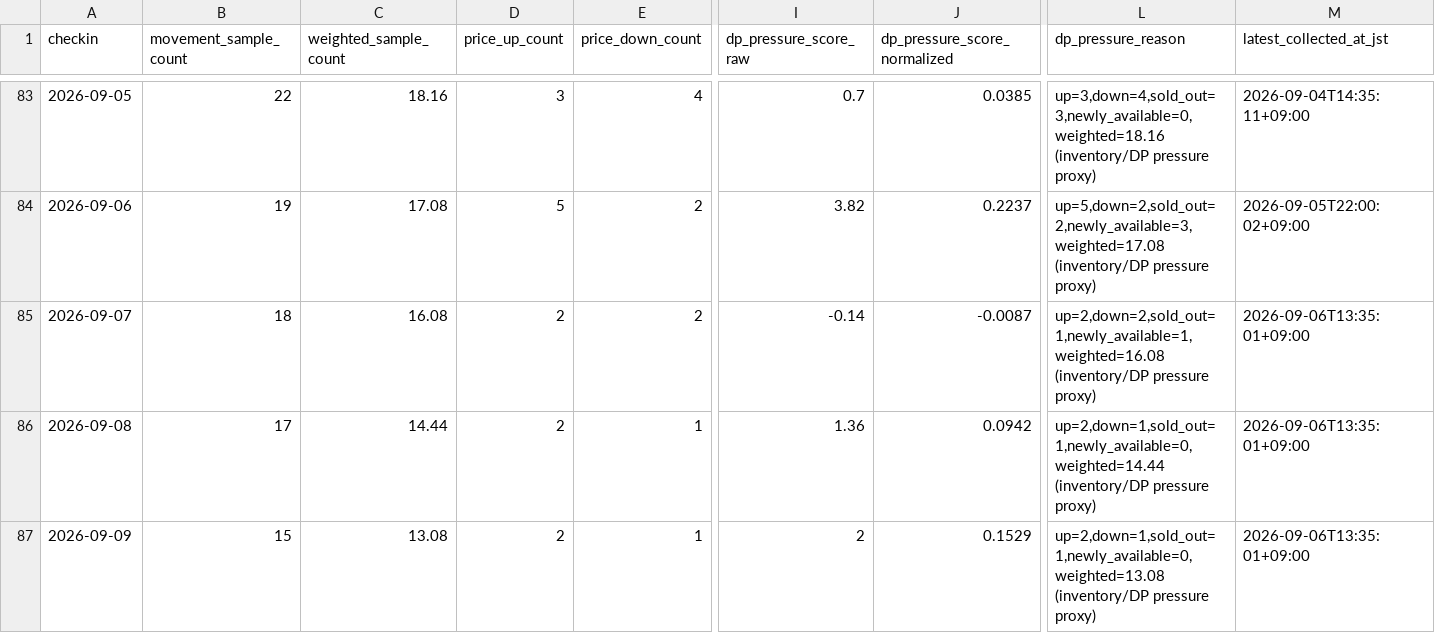
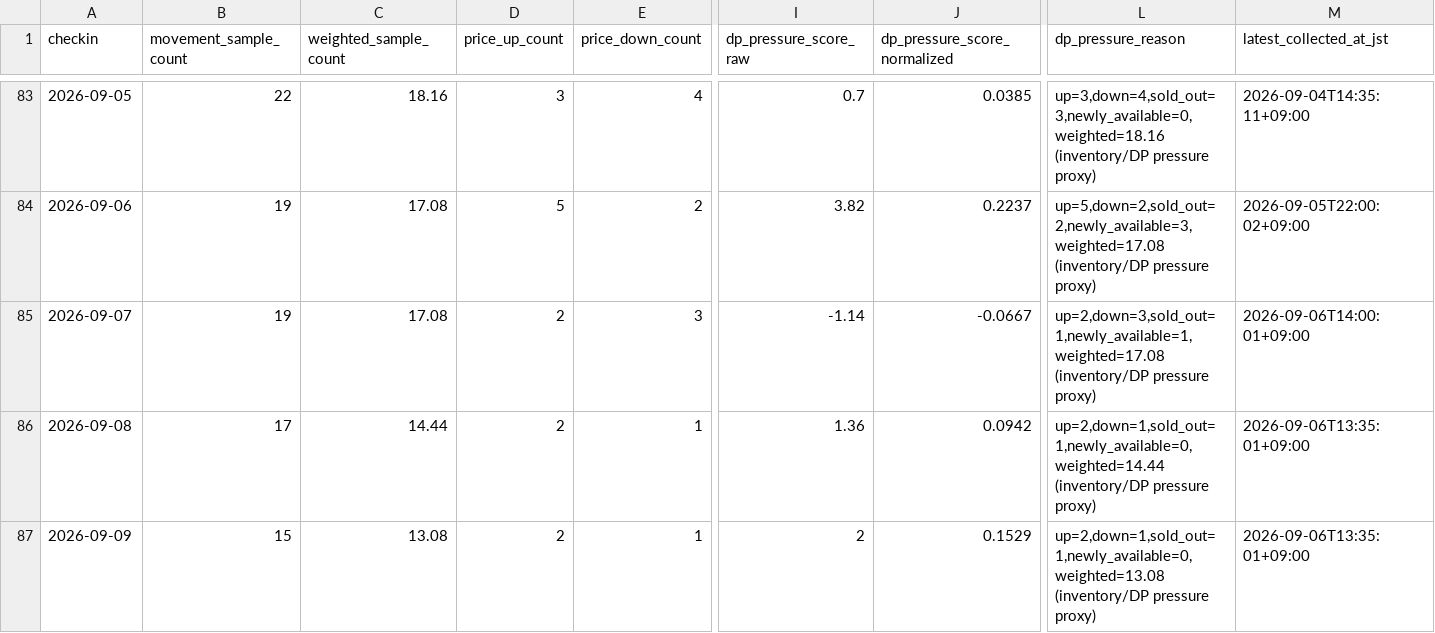
Before and after one commit to ginisato-hash/zao-market-intelligence, a CSV file: apps/zmi-bi-web/data/market_dp_pressure_by_checkin.csv, drawn as a sheet; only a part is shown, gaps mark what is left out; the diff names each change by its address in the sheet, - before the commit and + after, or states it on an @@ line.

```diff
--- a/apps/zmi-bi-web/data/market_dp_pressure_by_checkin.csv
+++ b/apps/zmi-bi-web/data/market_dp_pressure_by_checkin.csv
-B85 (movement_sample_count): 18
+B85 (movement_sample_count): 19
-C85 (weighted_sample_count): 16.08
+C85 (weighted_sample_count): 17.08
-E85 (price_down_count): 2
+E85 (price_down_count): 3
-I85 (dp_pressure_score_raw): -0.14
+I85 (dp_pressure_score_raw): -1.14
-J85 (dp_pressure_score_normalized): -0.0087
+J85 (dp_pressure_score_normalized): -0.0667
-L85 (dp_pressure_reason): up=2,down=2,sold_out=1,newly_available=1,weighted=16.08 (inventory/DP pressure…
+L85 (dp_pressure_reason): up=2,down=3,sold_out=1,newly_available=1,weighted=17.08 (inventory/DP pressure…
-M85 (latest_collected_at_jst): 2026-09-06T13:35:01+09:00
+M85 (latest_collected_at_jst): 2026-09-06T14:00:01+09:00
```
Also changed, not shown: .data/history/zao_signals_2027_02.csv, apps/zmi-bi-web/data/market_price_movement_signals.csv, 8 other files.
